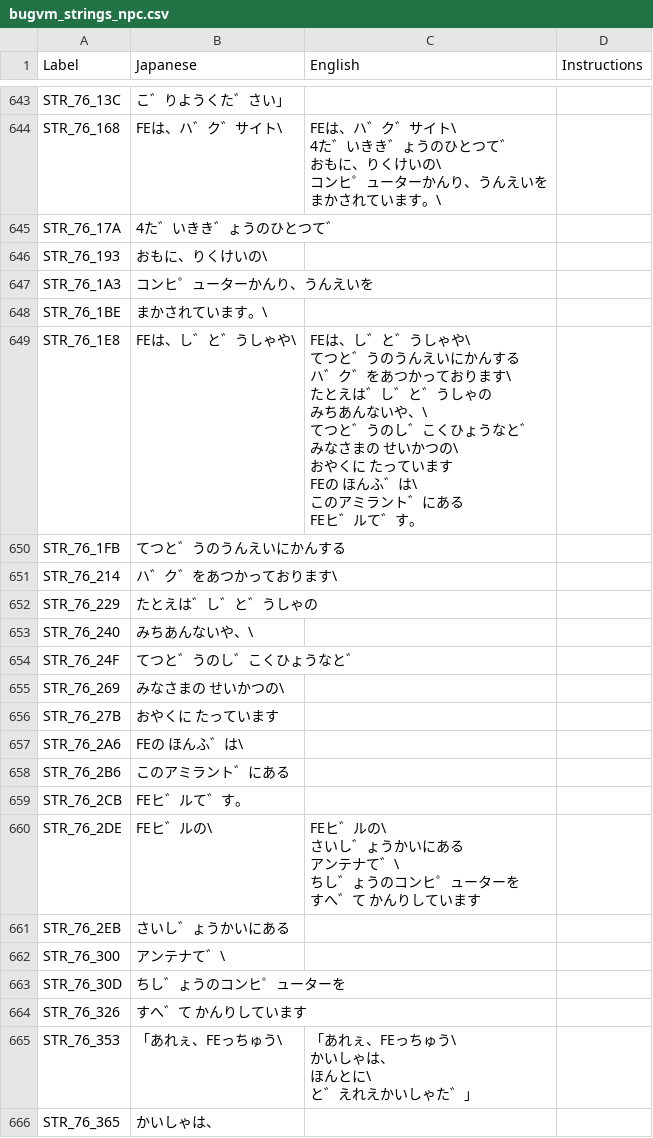
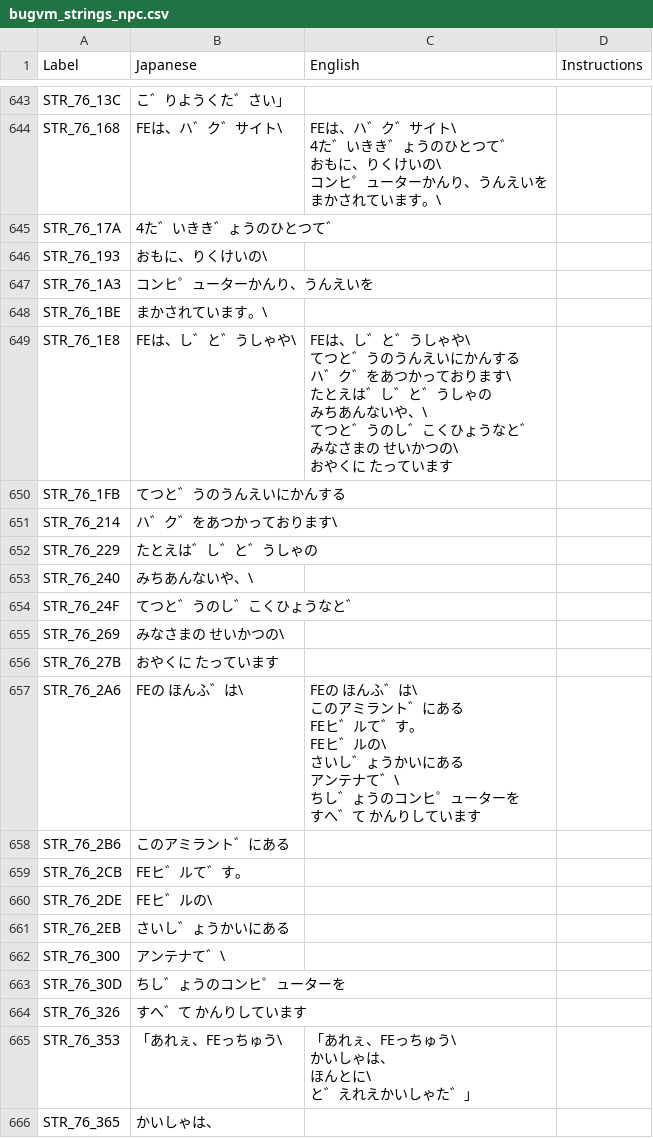
Before and after one commit to telefang/bugsite, a CSV file: script/bugvm_strings_npc.csv, drawn as a sheet; only a part is shown, gaps mark what is left out.

```diff
--- a/script/bugvm_strings_npc.csv
+++ b/script/bugvm_strings_npc.csv
@@ -847,13 +847,11 @@ STR_76_1A3,コンヒ゜ューターかんり、うんえいを,,
 STR_76_1BE,まかされています。\,,
-STR_76_1E8,FEは、し゛と゛うしゃや\,"FEは、し゛と゛うしゃや\
-てつと゛うのうんえいにかんする
-ハ゛ク゛をあつかっております\
-たとえは゛し゛と゛うしゃの
-みちあんないや、\
-てつと゛うのし゛こくひょうなと゛
-みなさまの せいかつの\
-おやくに たっています
-FEの ほんふ゛は\
-このアミラント゛にある
-FEヒ゛ルて゛す。",
+STR_76_1E8,FEは、し゛と゛うしゃや\,"FEは、し゛と゛うしゃや\
+てつと゛うのうんえいにかんする
+ハ゛ク゛をあつかっております\
+たとえは゛し゛と゛うしゃの
+みちあんないや、\
+てつと゛うのし゛こくひょうなと゛
+みなさまの せいかつの\
+おやくに たっています
+",
 STR_76_1FB,てつと゛うのうんえいにかんする,,
@@ -865,10 +863,13 @@ STR_76_269,みなさまの せいかつの\,,
 STR_76_27B,おやくに たっています,,
-STR_76_2A6,FEの ほんふ゛は\,,
+STR_76_2A6,FEの ほんふ゛は\,"FEの ほんふ゛は\
+このアミラント゛にある
+FEヒ゛ルて゛す。
+FEヒ゛ルの\
+さいし゛ょうかいにある
+アンテナて゛\
+ちし゛ょうのコンヒ゜ューターを
+すへ゛て かんりしています",
 STR_76_2B6,このアミラント゛にある,,
 STR_76_2CB,FEヒ゛ルて゛す。,,
-STR_76_2DE,FEヒ゛ルの\,"FEヒ゛ルの\
-さいし゛ょうかいにある
-アンテナて゛\
-ちし゛ょうのコンヒ゜ューターを
-すへ゛て かんりしています",
+STR_76_2DE,FEヒ゛ルの\,,
 STR_76_2EB,さいし゛ょうかいにある,,
```
Also changed, not shown: script/bugvm_strings_story.csv.
